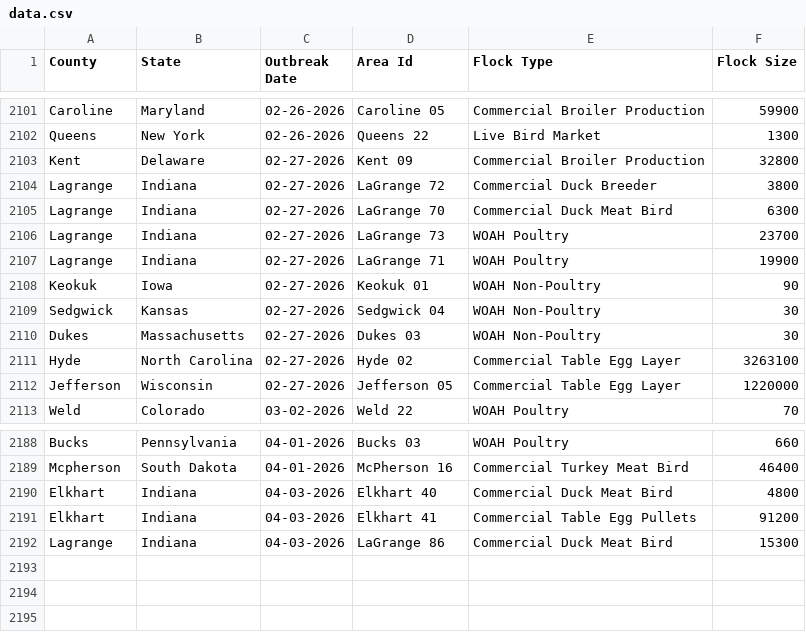
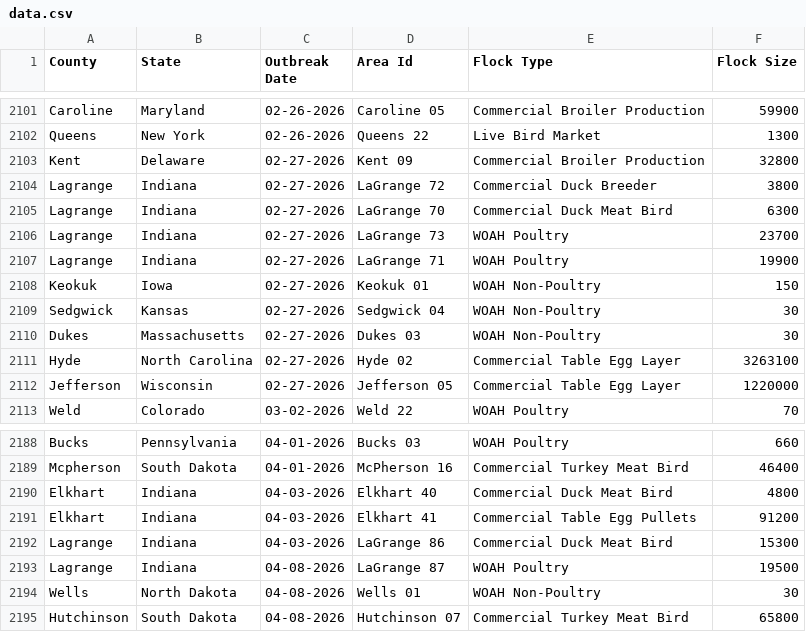
Before and after one commit to wckoeppen/usda-hpai-2022-confirmed-detections, a CSV file: data.csv, drawn as a sheet; only a part is shown, gaps mark what is left out.

Commit message:
data update

```diff
--- a/data.csv
+++ b/data.csv
@@ -2107,3 +2107,3 @@
 "Lagrange","Indiana","02-27-2026","LaGrange 71","WOAH Poultry","19900"
-"Keokuk","Iowa","02-27-2026","Keokuk 01","WOAH Non-Poultry","90"
+"Keokuk","Iowa","02-27-2026","Keokuk 01","WOAH Non-Poultry","150"
 "Sedgwick","Kansas","02-27-2026","Sedgwick 04","WOAH Non-Poultry","30"
@@ -2192 +2192,4 @@
 "Lagrange","Indiana","04-03-2026","LaGrange 86","Commercial Duck Meat Bird","15300"
+"Lagrange","Indiana","04-08-2026","LaGrange 87","WOAH Poultry","19500"
+"Wells","North Dakota","04-08-2026","Wells 01","WOAH Non-Poultry","30"
+"Hutchinson","South Dakota","04-08-2026","Hutchinson 07","Commercial Turkey Meat Bird","65800"
```
